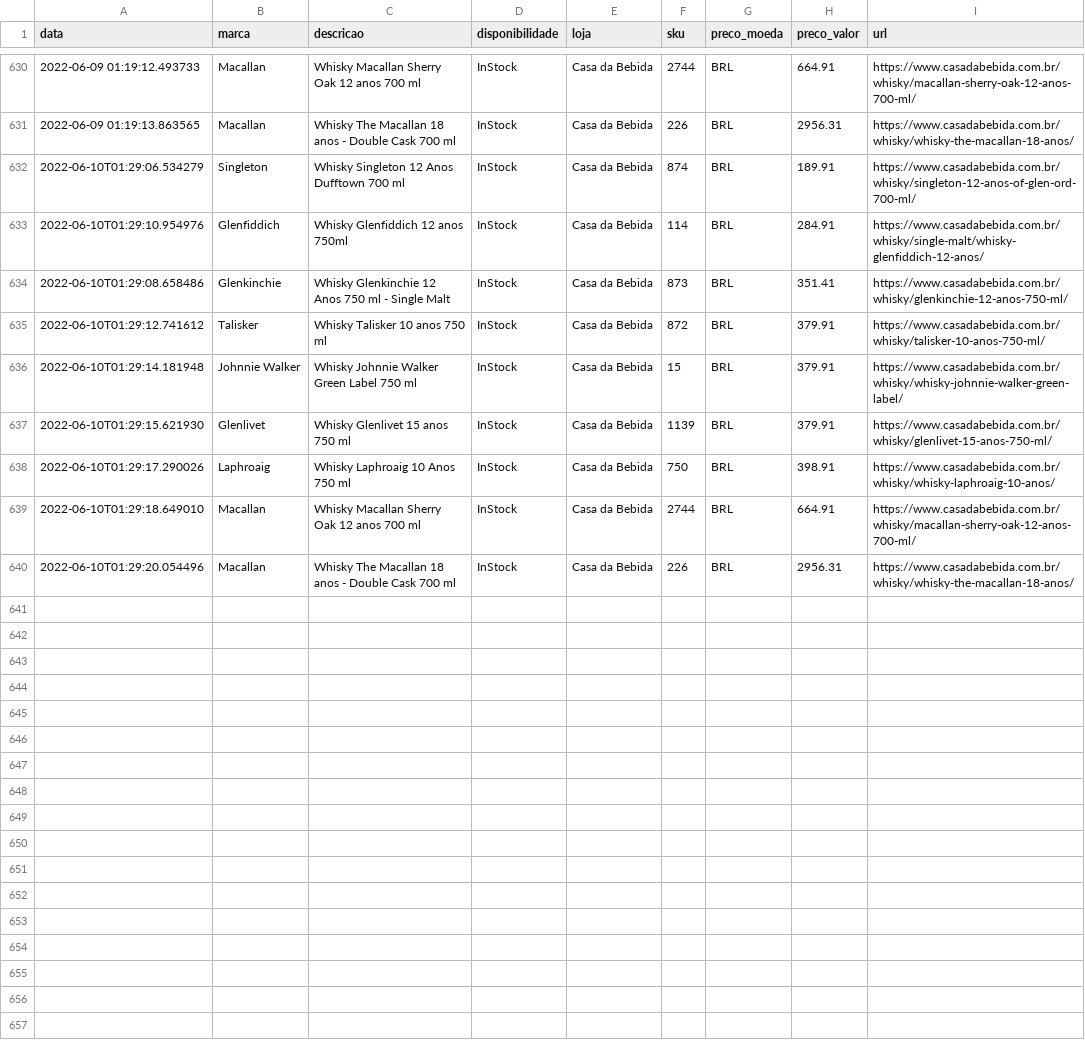
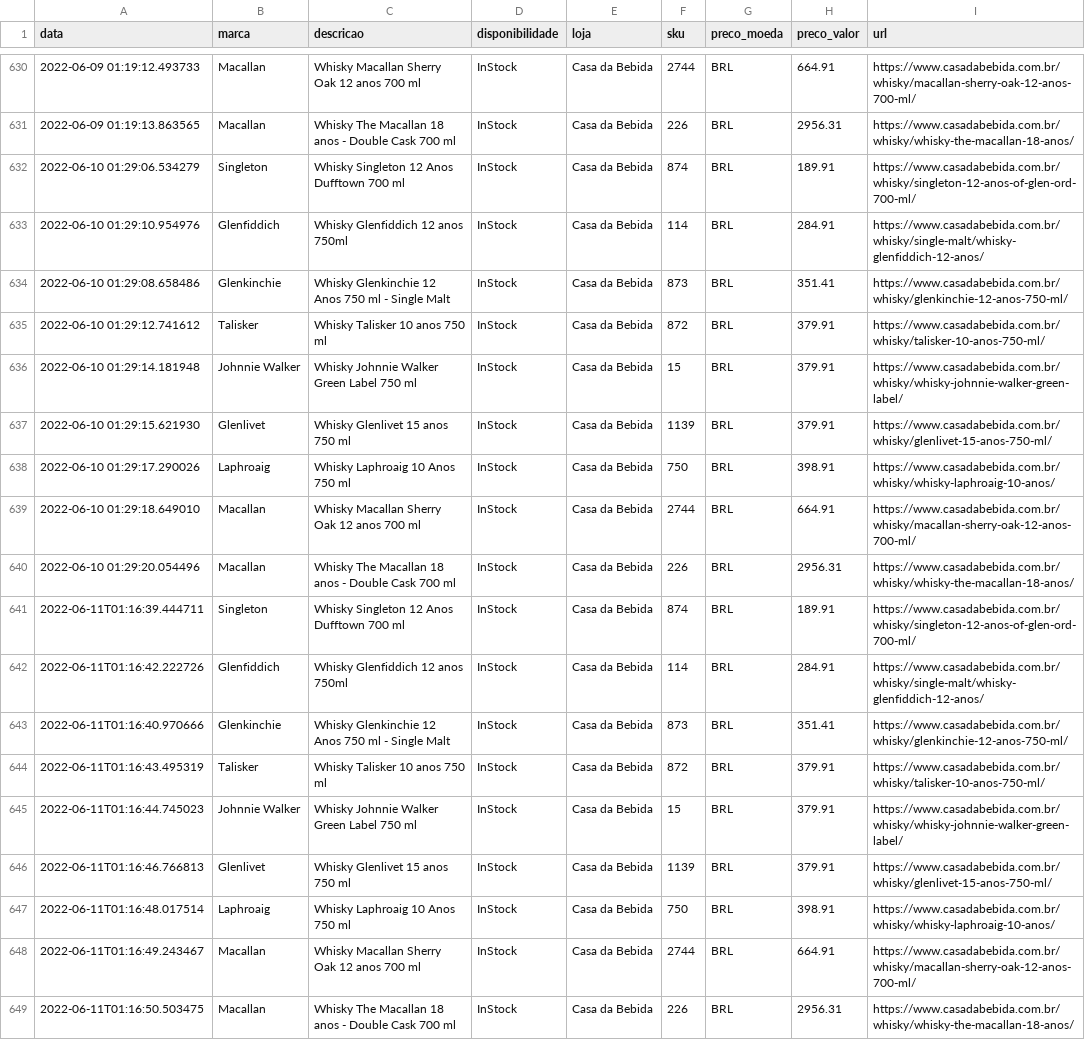
Before and after one commit to rsilveira79/whisky_trends_BR, a CSV file: output/dataframe_casadabebida.csv, drawn as a sheet; only a part is shown, gaps mark what is left out.

Commit message:
Automated report - updating data files: output

```diff
--- a/output/dataframe_casadabebida.csv
+++ b/output/dataframe_casadabebida.csv
@@ -631,10 +631,19 @@ data,marca,descricao,disponibilidade,loja,sku,preco_moeda,preco_valor,url
 2022-06-09 01:19:13.863565,Macallan,Whisky The Macallan 18 anos - Double Cask 700 ml,InStock,Casa da Bebida,226,BRL,2956.31,https://www.casadabebida.com.br/whisky/whisky-the-macallan-18-anos/
-2022-06-10T01:29:06.534279,Singleton,Whisky Singleton 12 Anos Dufftown 700 ml,InStock,Casa da Bebida,874,BRL,189.91,https://www.casadabebida.com.br/whisky/singleton-12-anos-of-glen-ord-700-ml/
-2022-06-10T01:29:10.954976,Glenfiddich,Whisky Glenfiddich 12 anos 750ml,InStock,Casa da Bebida,114,BRL,284.91,https://www.casadabebida.com.br/whisky/single-malt/whisky-glenfiddich-12-anos/
-2022-06-10T01:29:08.658486,Glenkinchie,Whisky Glenkinchie 12 Anos 750 ml - Single Malt,InStock,Casa da Bebida,873,BRL,351.41,https://www.casadabebida.com.br/whisky/glenkinchie-12-anos-750-ml/
-2022-06-10T01:29:12.741612,Talisker,Whisky Talisker 10 anos 750 ml,InStock,Casa da Bebida,872,BRL,379.91,https://www.casadabebida.com.br/whisky/talisker-10-anos-750-ml/
-2022-06-10T01:29:14.181948,Johnnie Walker,Whisky Johnnie Walker Green Label 750 ml,InStock,Casa da Bebida,15,BRL,379.91,https://www.casadabebida.com.br/whisky/whisky-johnnie-walker-green-label/
-2022-06-10T01:29:15.621930,Glenlivet,Whisky Glenlivet 15 anos 750 ml,InStock,Casa da Bebida,1139,BRL,379.91,https://www.casadabebida.com.br/whisky/glenlivet-15-anos-750-ml/
-2022-06-10T01:29:17.290026,Laphroaig,Whisky Laphroaig 10 Anos 750 ml,InStock,Casa da Bebida,750,BRL,398.91,https://www.casadabebida.com.br/whisky/whisky-laphroaig-10-anos/
-2022-06-10T01:29:18.649010,Macallan,Whisky Macallan Sherry Oak 12 anos 700 ml,InStock,Casa da Bebida,2744,BRL,664.91,https://www.casadabebida.com.br/whisky/macallan-sherry-oak-12-anos-700-ml/
-2022-06-10T01:29:20.054496,Macallan,Whisky The Macallan 18 anos - Double Cask 700 ml,InStock,Casa da Bebida,226,BRL,2956.31,https://www.casadabebida.com.br/whisky/whisky-the-macallan-18-anos/
+2022-06-10 01:29:06.534279,Singleton,Whisky Singleton 12 Anos Dufftown 700 ml,InStock,Casa da Bebida,874,BRL,189.91,https://www.casadabebida.com.br/whisky/singleton-12-anos-of-glen-ord-700-ml/
+2022-06-10 01:29:10.954976,Glenfiddich,Whisky Glenfiddich 12 anos 750ml,InStock,Casa da Bebida,114,BRL,284.91,https://www.casadabebida.com.br/whisky/single-malt/whisky-glenfiddich-12-anos/
+2022-06-10 01:29:08.658486,Glenkinchie,Whisky Glenkinchie 12 Anos 750 ml - Single Malt,InStock,Casa da Bebida,873,BRL,351.41,https://www.casadabebida.com.br/whisky/glenkinchie-12-anos-750-ml/
+2022-06-10 01:29:12.741612,Talisker,Whisky Talisker 10 anos 750 ml,InStock,Casa da Bebida,872,BRL,379.91,https://www.casadabebida.com.br/whisky/talisker-10-anos-750-ml/
+2022-06-10 01:29:14.181948,Johnnie Walker,Whisky Johnnie Walker Green Label 750 ml,InStock,Casa da Bebida,15,BRL,379.91,https://www.casadabebida.com.br/whisky/whisky-johnnie-walker-green-label/
+2022-06-10 01:29:15.621930,Glenlivet,Whisky Glenlivet 15 anos 750 ml,InStock,Casa da Bebida,1139,BRL,379.91,https://www.casadabebida.com.br/whisky/glenlivet-15-anos-750-ml/
+2022-06-10 01:29:17.290026,Laphroaig,Whisky Laphroaig 10 Anos 750 ml,InStock,Casa da Bebida,750,BRL,398.91,https://www.casadabebida.com.br/whisky/whisky-laphroaig-10-anos/
+2022-06-10 01:29:18.649010,Macallan,Whisky Macallan Sherry Oak 12 anos 700 ml,InStock,Casa da Bebida,2744,BRL,664.91,https://www.casadabebida.com.br/whisky/macallan-sherry-oak-12-anos-700-ml/
+2022-06-10 01:29:20.054496,Macallan,Whisky The Macallan 18 anos - Double Cask 700 ml,InStock,Casa da Bebida,226,BRL,2956.31,https://www.casadabebida.com.br/whisky/whisky-the-macallan-18-anos/
+2022-06-11T01:16:39.444711,Singleton,Whisky Singleton 12 Anos Dufftown 700 ml,InStock,Casa da Bebida,874,BRL,189.91,https://www.casadabebida.com.br/whisky/singleton-12-anos-of-glen-ord-700-ml/
+2022-06-11T01:16:42.222726,Glenfiddich,Whisky Glenfiddich 12 anos 750ml,InStock,Casa da Bebida,114,BRL,284.91,https://www.casadabebida.com.br/whisky/single-malt/whisky-glenfiddich-12-anos/
+2022-06-11T01:16:40.970666,Glenkinchie,Whisky Glenkinchie 12 Anos 750 ml - Single Malt,InStock,Casa da Bebida,873,BRL,351.41,https://www.casadabebida.com.br/whisky/glenkinchie-12-anos-750-ml/
+2022-06-11T01:16:43.495319,Talisker,Whisky Talisker 10 anos 750 ml,InStock,Casa da Bebida,872,BRL,379.91,https://www.casadabebida.com.br/whisky/talisker-10-anos-750-ml/
+2022-06-11T01:16:44.745023,Johnnie Walker,Whisky Johnnie Walker Green Label 750 ml,InStock,Casa da Bebida,15,BRL,379.91,https://www.casadabebida.com.br/whisky/whisky-johnnie-walker-green-label/
+2022-06-11T01:16:46.766813,Glenlivet,Whisky Glenlivet 15 anos 750 ml,InStock,Casa da Bebida,1139,BRL,379.91,https://www.casadabebida.com.br/whisky/glenlivet-15-anos-750-ml/
+2022-06-11T01:16:48.017514,Laphroaig,Whisky Laphroaig 10 Anos 750 ml,InStock,Casa da Bebida,750,BRL,398.91,https://www.casadabebida.com.br/whisky/whisky-laphroaig-10-anos/
+2022-06-11T01:16:49.243467,Macallan,Whisky Macallan Sherry Oak 12 anos 700 ml,InStock,Casa da Bebida,2744,BRL,664.91,https://www.casadabebida.com.br/whisky/macallan-sherry-oak-12-anos-700-ml/
+2022-06-11T01:16:50.503475,Macallan,Whisky The Macallan 18 anos - Double Cask 700 ml,InStock,Casa da Bebida,226,BRL,2956.31,https://www.casadabebida.com.br/whisky/whisky-the-macallan-18-anos/
```
